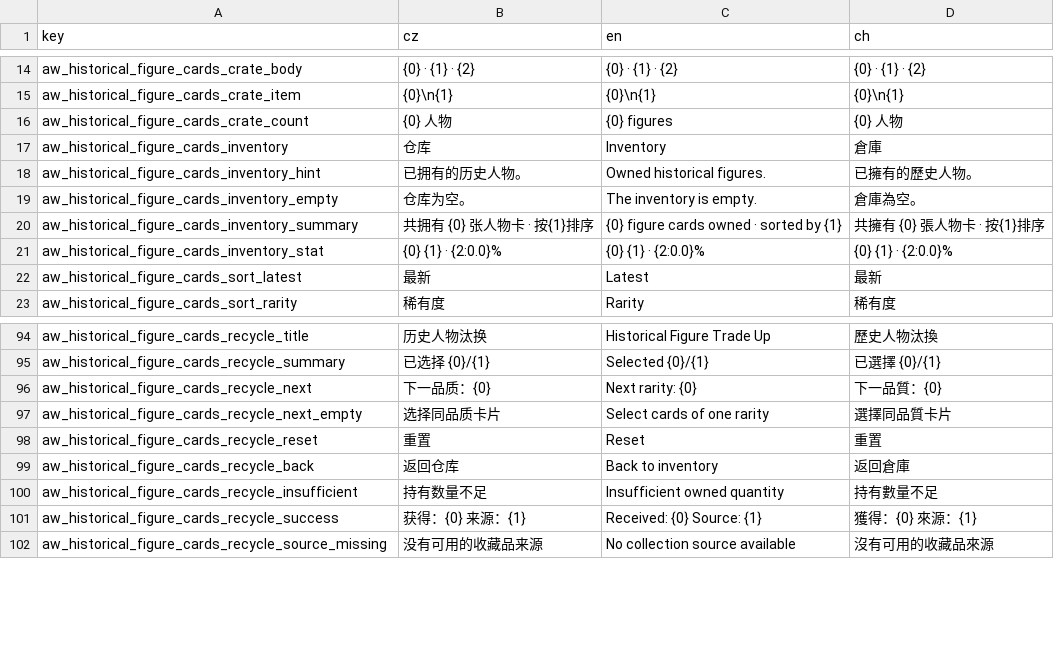
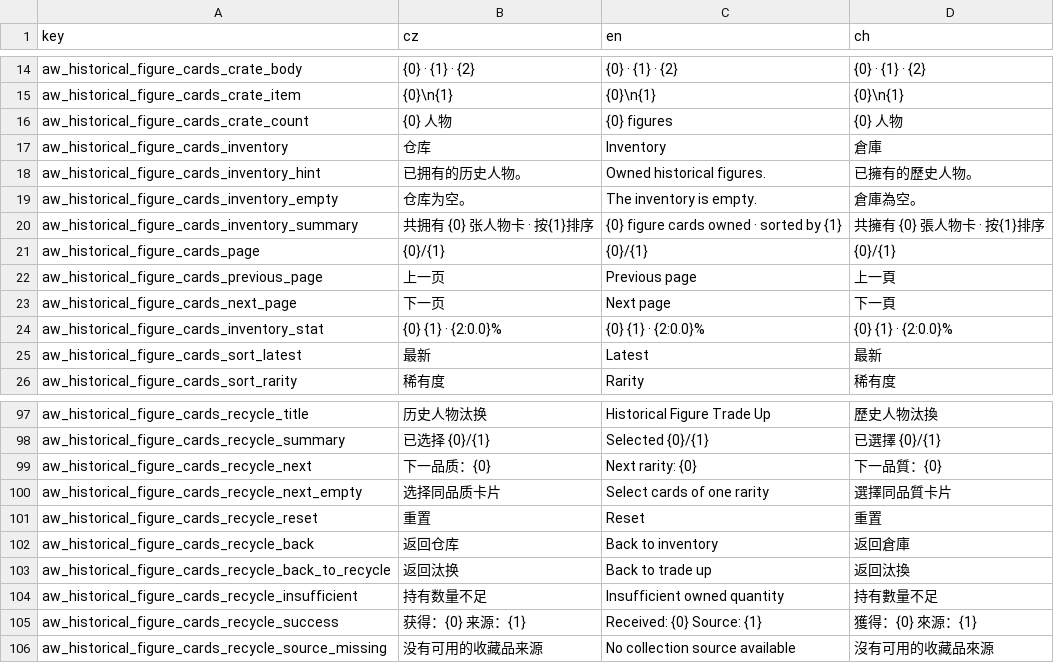
Before and after one commit to monpai-lover/AncientWarfare3.0, a CSV file: Locales/aw3_historical_cards.csv, drawn as a sheet; only a part is shown, gaps mark what is left out; the diff names each change by its address in the sheet, - before the commit and + after, or states it on an @@ line.

Commit message:
Expand historical card pools and paginate recycle inventory

```diff
--- a/Locales/aw3_historical_cards.csv
+++ b/Locales/aw3_historical_cards.csv
+row 21: aw_historical_figure_cards_page | {0}/{1} | {0}/{1} | {0}/{1}
+row 22: aw_historical_figure_cards_previous_page | 上一页 | Previous page | 上一頁
+row 23: aw_historical_figure_cards_next_page | 下一页 | Next page | 下一頁
+row 103: aw_historical_figure_cards_recycle_back_to_recycle | 返回汰换 | Back to trade up | 返回汰換
```
Also changed, not shown: 10 other files.
